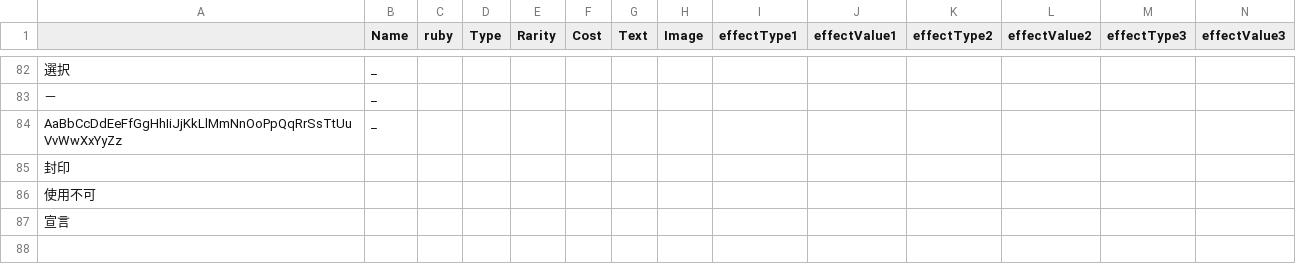
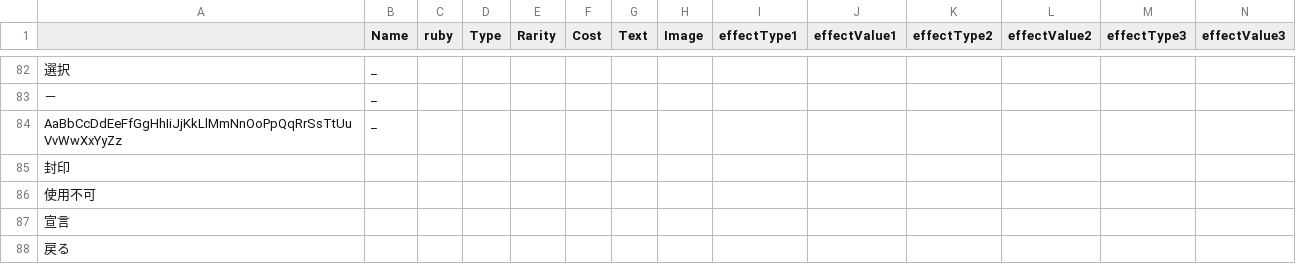
Before and after one commit to sca-yuki-motobe22csc0018/DuoFortuneONE, a CSV file: Assets/StreamingAssets/Card_Data.csv, drawn as a sheet; only a part is shown, gaps mark what is left out; rows hold the shown columns only; the diff names each change by its address in the sheet, - before the commit and + after, or states it on an @@ line.

```diff
--- a/Assets/StreamingAssets/Card_Data.csv
+++ b/Assets/StreamingAssets/Card_Data.csv
+row 88: 戻る
```
Also changed, not shown: 5 other files.
